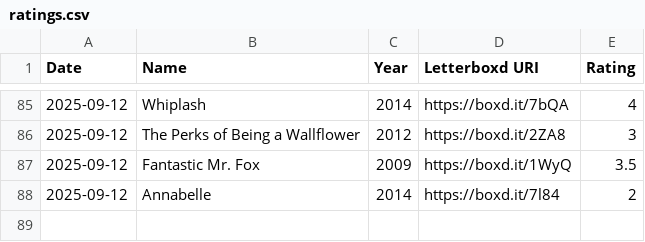
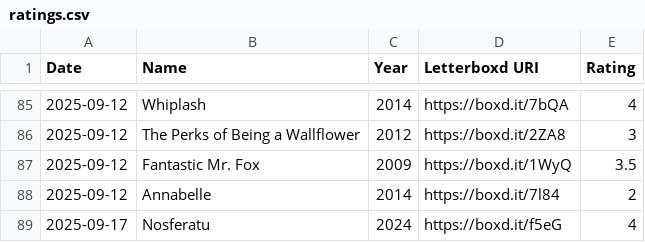
Before and after one commit to Mars0-cloud/planeta-marsiano, a CSV file: data/ratings.csv, drawn as a sheet; only a part is shown, gaps mark what is left out; the diff names each change by its address in the sheet, - before the commit and + after, or states it on an @@ line.

```diff
--- a/data/ratings.csv
+++ b/data/ratings.csv
+row 89: 2025-09-17 | Nosferatu | 2024 | https://boxd.it/f5eG | 4
```
Also changed, not shown: data/watched.csv.
